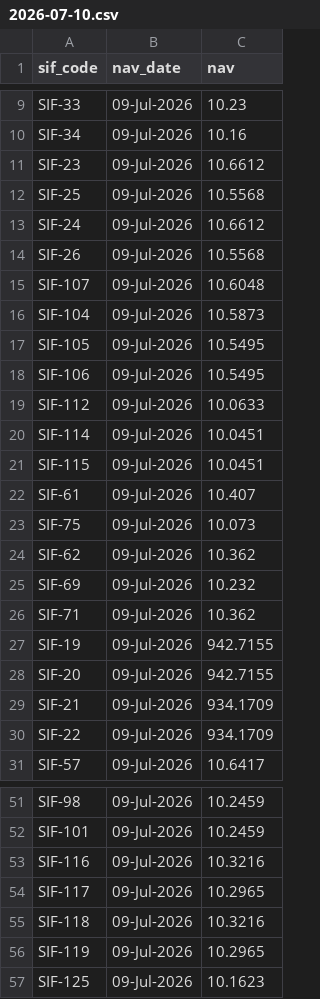
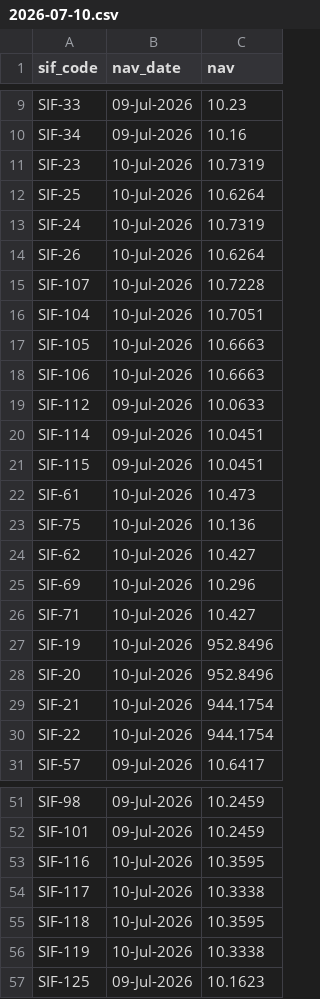
Before and after one commit to Satyam4755/AMFI_Fetcher, a CSV file: data/sif/nav/2026-07-10.csv, drawn as a sheet; only a part is shown, gaps mark what is left out; the diff covers the shown part only.

```diff
--- a/data/sif/nav/2026-07-10.csv
+++ b/data/sif/nav/2026-07-10.csv
@@ -10,10 +10,10 @@ SIF-33,09-Jul-2026,10.23
 SIF-34,09-Jul-2026,10.16
-SIF-23,09-Jul-2026,10.6612
-SIF-25,09-Jul-2026,10.5568
-SIF-24,09-Jul-2026,10.6612
-SIF-26,09-Jul-2026,10.5568
-SIF-107,09-Jul-2026,10.6048
-SIF-104,09-Jul-2026,10.5873
-SIF-105,09-Jul-2026,10.5495
-SIF-106,09-Jul-2026,10.5495
+SIF-23,10-Jul-2026,10.7319
+SIF-25,10-Jul-2026,10.6264
+SIF-24,10-Jul-2026,10.7319
+SIF-26,10-Jul-2026,10.6264
+SIF-107,10-Jul-2026,10.7228
+SIF-104,10-Jul-2026,10.7051
+SIF-105,10-Jul-2026,10.6663
+SIF-106,10-Jul-2026,10.6663
 SIF-112,09-Jul-2026,10.0633
@@ -21,11 +21,11 @@ SIF-114,09-Jul-2026,10.0451
 SIF-115,09-Jul-2026,10.0451
-SIF-61,09-Jul-2026,10.407
-SIF-75,09-Jul-2026,10.073
-SIF-62,09-Jul-2026,10.362
-SIF-69,09-Jul-2026,10.232
-SIF-71,09-Jul-2026,10.362
-SIF-19,09-Jul-2026,942.7155
-SIF-20,09-Jul-2026,942.7155
-SIF-21,09-Jul-2026,934.1709
-SIF-22,09-Jul-2026,934.1709
+SIF-61,10-Jul-2026,10.473
+SIF-75,10-Jul-2026,10.136
+SIF-62,10-Jul-2026,10.427
+SIF-69,10-Jul-2026,10.296
+SIF-71,10-Jul-2026,10.427
+SIF-19,10-Jul-2026,952.8496
+SIF-20,10-Jul-2026,952.8496
+SIF-21,10-Jul-2026,944.1754
+SIF-22,10-Jul-2026,944.1754
 SIF-57,09-Jul-2026,10.6417
@@ -52,6 +52,6 @@ SIF-98,09-Jul-2026,10.2459
 SIF-101,09-Jul-2026,10.2459
-SIF-116,09-Jul-2026,10.3216
-SIF-117,09-Jul-2026,10.2965
-SIF-118,09-Jul-2026,10.3216
-SIF-119,09-Jul-2026,10.2965
+SIF-116,10-Jul-2026,10.3595
+SIF-117,10-Jul-2026,10.3338
+SIF-118,10-Jul-2026,10.3595
+SIF-119,10-Jul-2026,10.3338
 SIF-125,09-Jul-2026,10.1623
```
Also changed, not shown: 40 edited cells elsewhere in this file, 41 other files.
